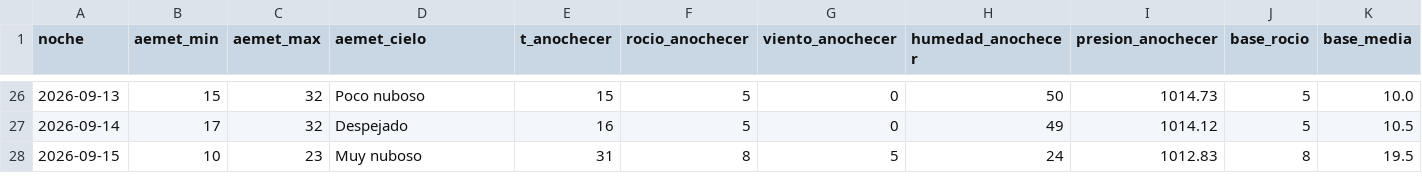
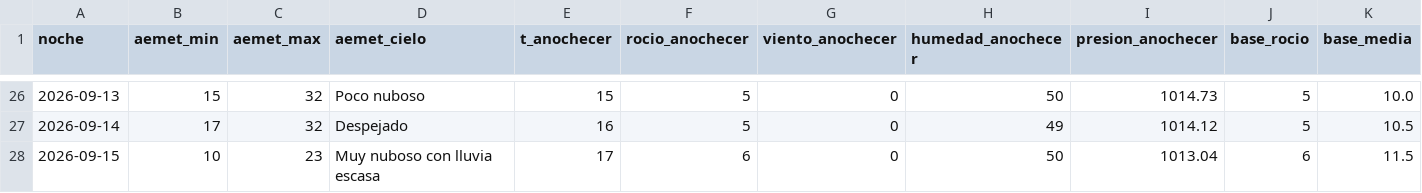
Before and after one commit to patriciadiezm/estacion, a CSV file: heladas_registro.csv, drawn as a sheet; only a part is shown, gaps mark what is left out; the diff names each change by its address in the sheet, - before the commit and + after, or states it on an @@ line.

```diff
--- a/heladas_registro.csv
+++ b/heladas_registro.csv
-D28 (aemet_cielo): Muy nuboso
+D28 (aemet_cielo): Muy nuboso con lluvia escasa
-E28 (t_anochecer): 31
+E28 (t_anochecer): 17
-F28 (rocio_anochecer): 8
+F28 (rocio_anochecer): 6
-G28 (viento_anochecer): 5
+G28 (viento_anochecer): 0
-H28 (humedad_anochecer): 24
+H28 (humedad_anochecer): 50
-I28 (presion_anochecer): 1012.83
+I28 (presion_anochecer): 1013.04
-J28 (base_rocio): 8
+J28 (base_rocio): 6
-K28 (base_media): 19.5
+K28 (base_media): 11.5
```
